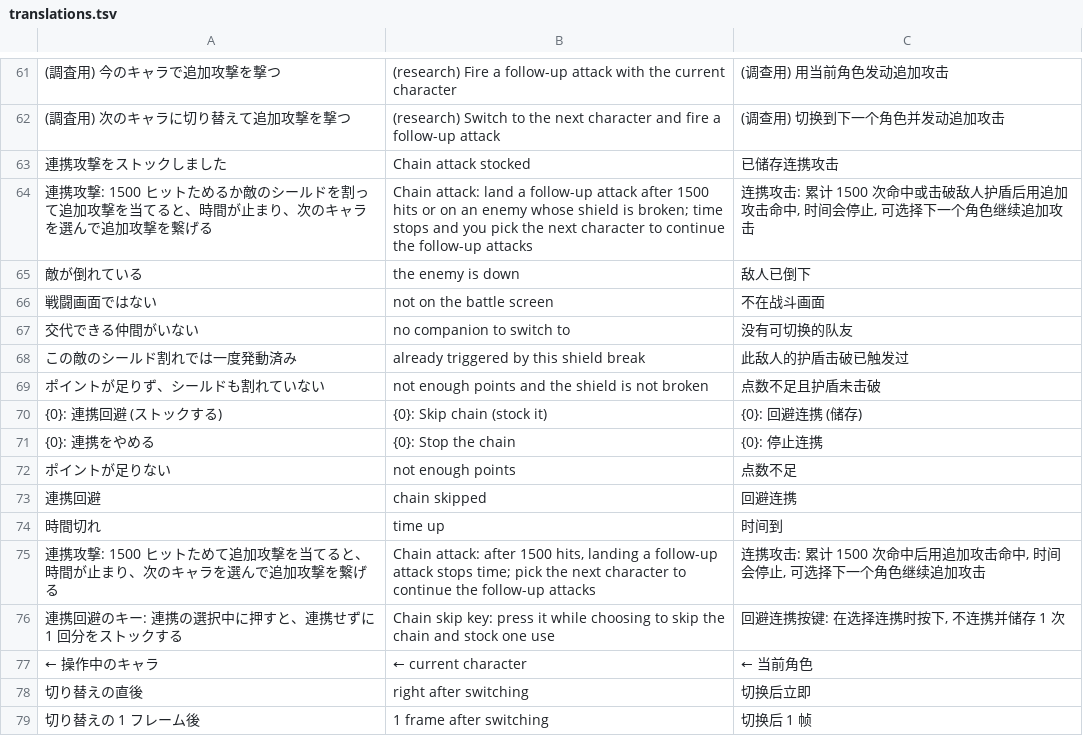
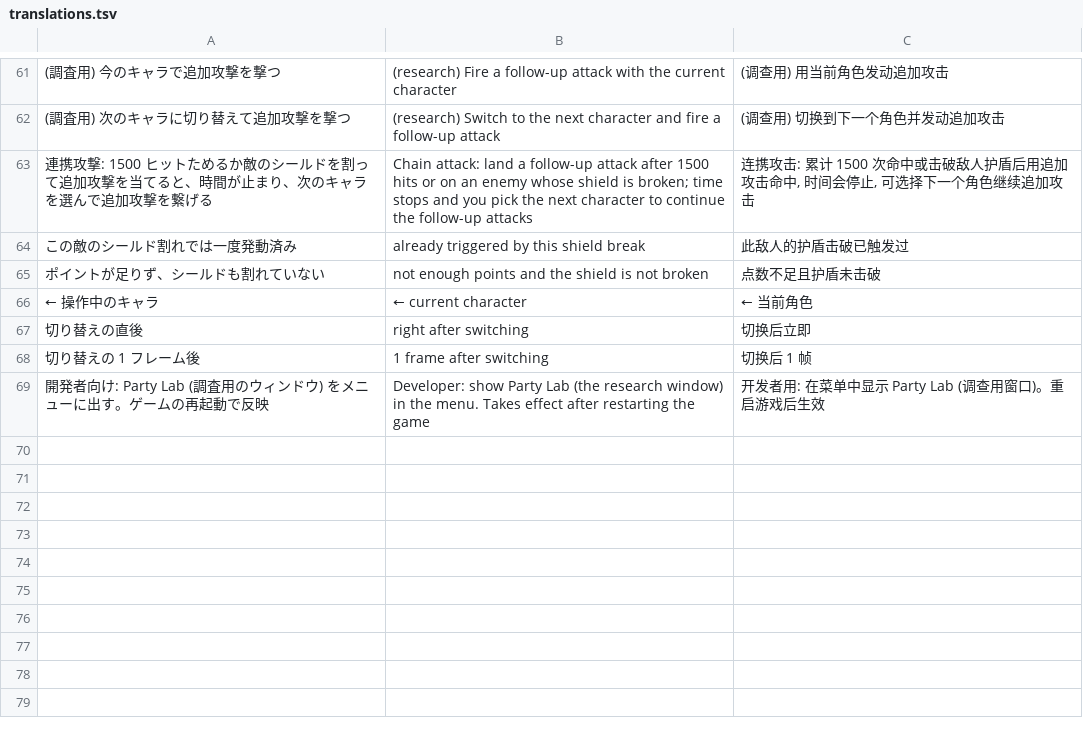
Before and after one commit to DonutSuZu/RusK, a TSV file: RusK.Mods.Party/lang/translations.tsv, drawn as a sheet; only a part is shown, gaps mark what is left out; removed rows and columns are numbered as before the commit, all else as after; the diff names each change by its address in the sheet, - before the commit and + after, or states it on an @@ line.

```diff
--- a/RusK.Mods.Party/lang/translations.tsv
+++ b/RusK.Mods.Party/lang/translations.tsv
-row 63: 連携攻撃をストックしました | Chain attack stocked | 已储存连携攻击
-row 65: 敵が倒れている | the enemy is down | 敌人已倒下
-row 66: 戦闘画面ではない | not on the battle screen | 不在战斗画面
-row 67: 交代できる仲間がいない | no companion to switch to | 没有可切换的队友
-row 70: {0}: 連携回避 (ストックする) | {0}: Skip chain (stock it) | {0}: 回避连携 (储存)
-row 71: {0}: 連携をやめる | {0}: Stop the chain | {0}: 停止连携
-row 72: ポイントが足りない | not enough points | 点数不足
-row 73: 連携回避 | chain skipped | 回避连携
-row 74: 時間切れ | time up | 时间到
-row 75: 連携攻撃: 1500 ヒットためて追加攻撃を当てると、時間が止まり、次のキャラを選んで追加攻撃を繋げる | Chain attack: after 1500 hits, landing a follow-up attack stops time; pick the next character to continue the follow-up attacks | 连携攻击: 累计 1500 次命中后用追加攻击命中, 时间会停止, 可选择下一个角色继续追加攻击
-row 76: 連携回避のキー: 連携の選択中に押すと、連携せずに 1 回分をストックする | Chain skip key: press it while choosing to skip the chain and stock one use | 回避连携按键: 在选择连携时按下, 不连携并储存 1 次
+row 69: 開発者向け: Party Lab (調査用のウィンドウ) をメニューに出す。ゲームの再起動で反映 | Developer: show Party Lab (the research window) in the menu. Takes effect after restarting the game | 开发者用: 在菜单中显示 Party Lab (调查用窗口)。重启游戏后生效
```
Also changed, not shown: 27 other files.
